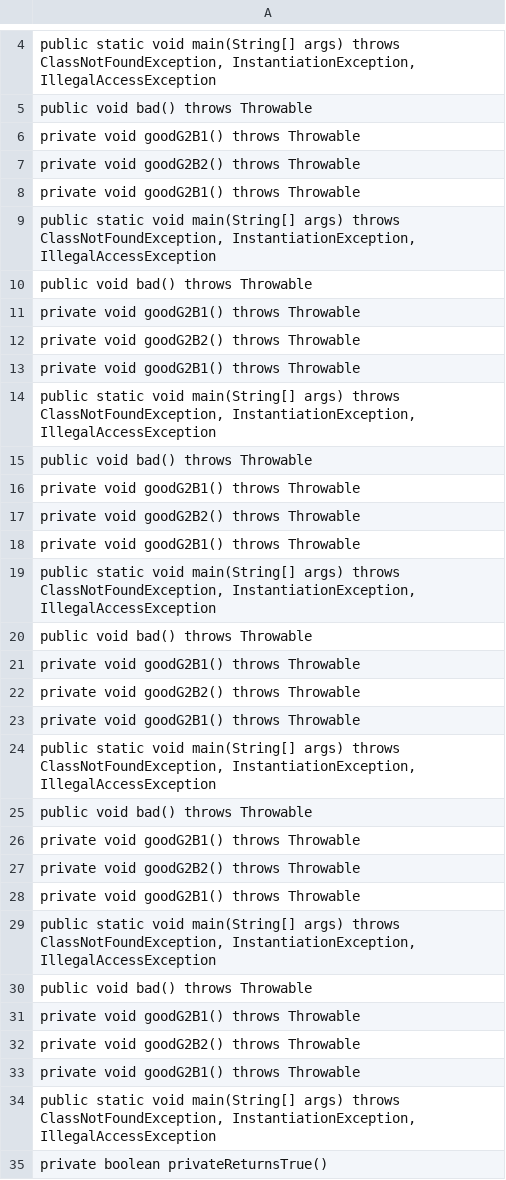
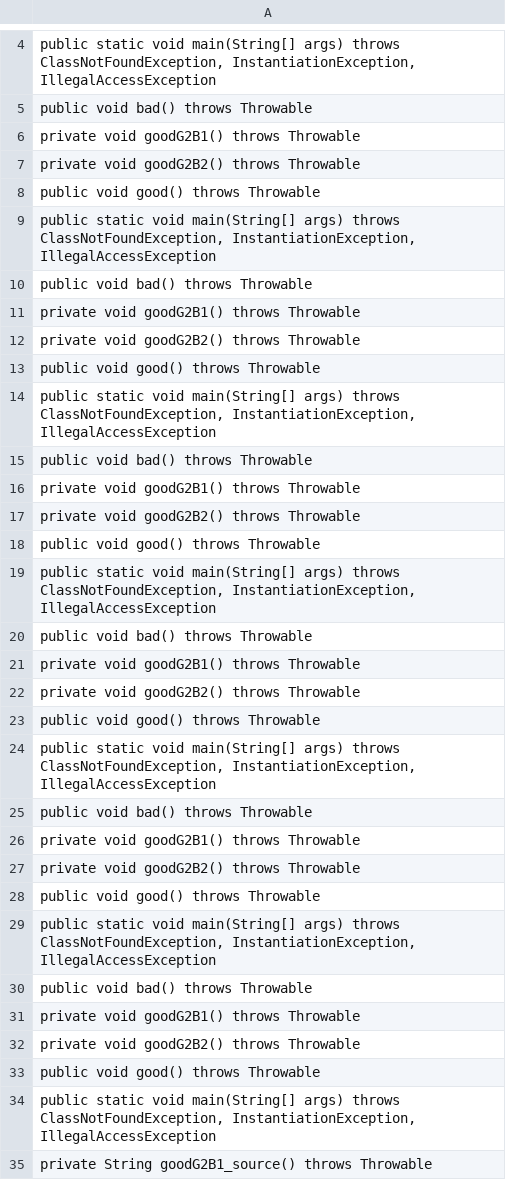
Before and after one commit to KwangZung/GRACE-Enhanced, a CSV file: sim_code.csv, drawn as a sheet; only a part is shown, gaps mark what is left out; the diff covers the shown part only.

```diff
--- a/sim_code.csv
+++ b/sim_code.csv
@@ -7,3 +7,3 @@ private void goodG2B1() throws Throwable
 private void goodG2B2() throws Throwable
-private void goodG2B1() throws Throwable
+public void good() throws Throwable
 "public static void main(String[] args) throws ClassNotFoundException, InstantiationException, IllegalAccessException"
@@ -12,3 +12,3 @@ private void goodG2B1() throws Throwable
 private void goodG2B2() throws Throwable
-private void goodG2B1() throws Throwable
+public void good() throws Throwable
 "public static void main(String[] args) throws ClassNotFoundException, InstantiationException, IllegalAccessException"
@@ -17,3 +17,3 @@ private void goodG2B1() throws Throwable
 private void goodG2B2() throws Throwable
-private void goodG2B1() throws Throwable
+public void good() throws Throwable
 "public static void main(String[] args) throws ClassNotFoundException, InstantiationException, IllegalAccessException"
@@ -22,3 +22,3 @@ private void goodG2B1() throws Throwable
 private void goodG2B2() throws Throwable
-private void goodG2B1() throws Throwable
+public void good() throws Throwable
 "public static void main(String[] args) throws ClassNotFoundException, InstantiationException, IllegalAccessException"
@@ -27,3 +27,3 @@ private void goodG2B1() throws Throwable
 private void goodG2B2() throws Throwable
-private void goodG2B1() throws Throwable
+public void good() throws Throwable
 "public static void main(String[] args) throws ClassNotFoundException, InstantiationException, IllegalAccessException"
@@ -32,4 +32,4 @@ private void goodG2B1() throws Throwable
 private void goodG2B2() throws Throwable
-private void goodG2B1() throws Throwable
+public void good() throws Throwable
 "public static void main(String[] args) throws ClassNotFoundException, InstantiationException, IllegalAccessException"
-private boolean privateReturnsTrue()
+private String goodG2B1_source() throws Throwable
```
Also changed, not shown: 10 edited cells elsewhere in this file, 46 other files.
